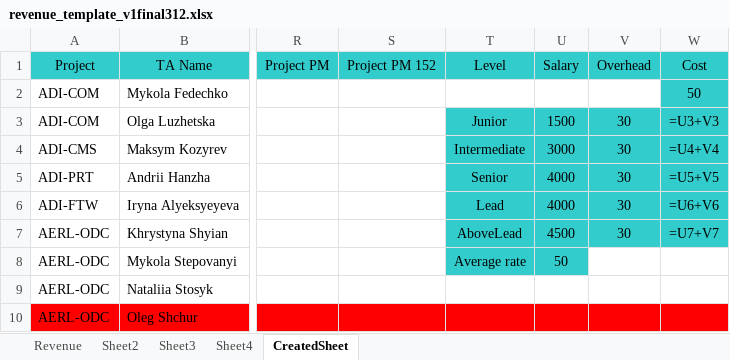
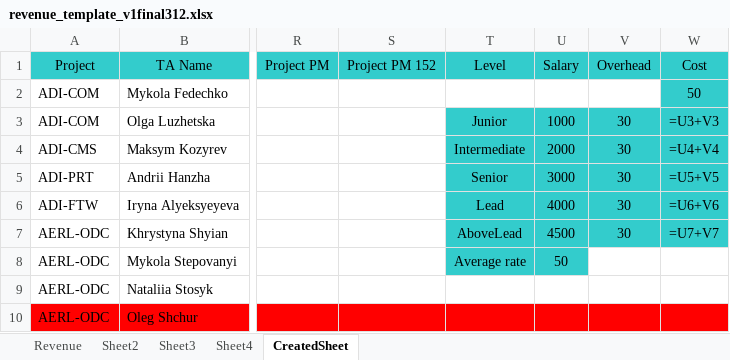
Before and after one commit to Mentorship077/FinApp, an Excel workbook: output/revenue_template_v1final312.xlsx, sheet CreatedSheet, drawn as a sheet; only a part is shown, gaps mark what is left out; values as stored, in another font and other column widths than the file's, no borders; formulas without a stored value are shown as written; the diff names each change by its address in the sheet, - before the commit and + after, or states it on an @@ line.

```diff
--- a/output/revenue_template_v1final312.xlsx (sheet CreatedSheet)
+++ b/output/revenue_template_v1final312.xlsx (sheet CreatedSheet)
-U3 (Salary): 1500
+U3 (Salary): 1000
-U4 (Salary): 3000
+U4 (Salary): 2000
-U5 (Salary): 4000
+U5 (Salary): 3000
```
Also changed, not shown: revenue_template_v1final312.xlsx, 3 other files.
